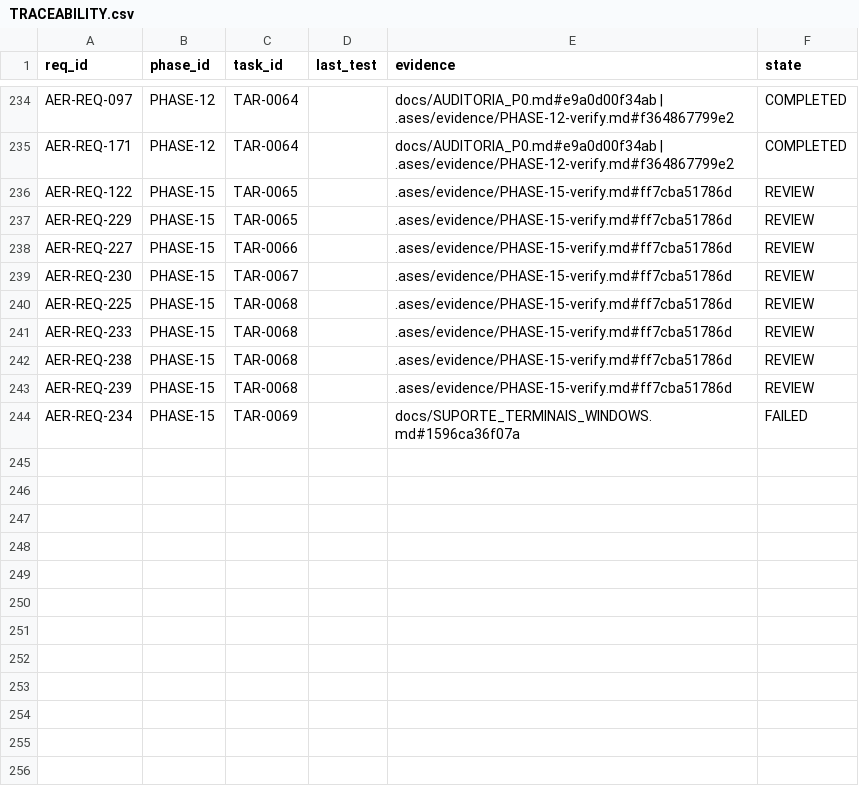
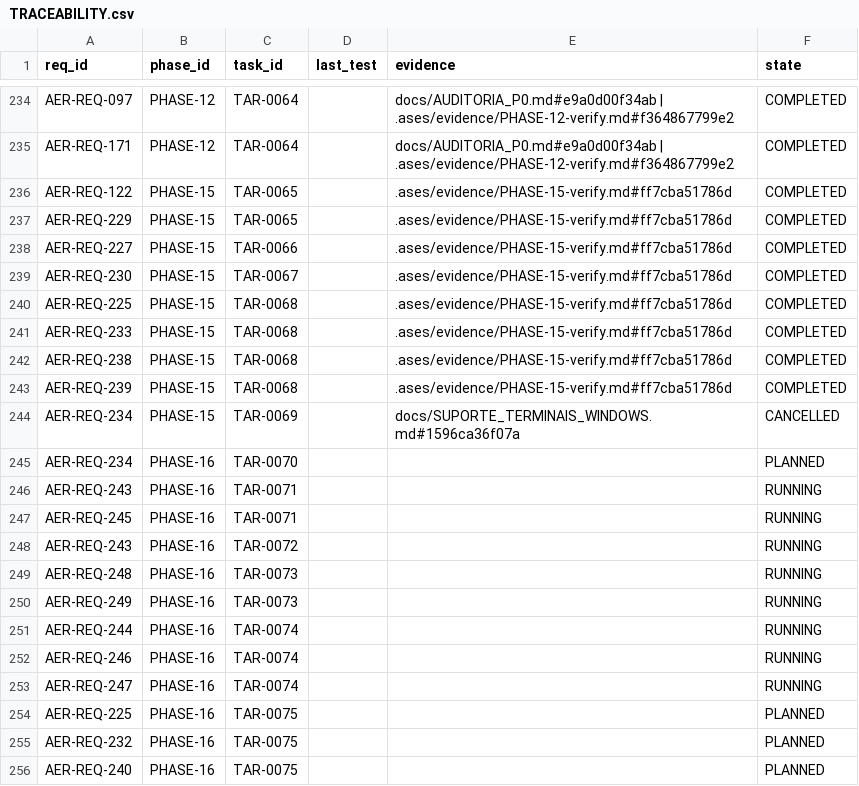
Before and after one commit to eureka42-ai/ases-cli, a CSV file: .ases/TRACEABILITY.csv, drawn as a sheet; only a part is shown, gaps mark what is left out.

```diff
--- a/.ases/TRACEABILITY.csv
+++ b/.ases/TRACEABILITY.csv
@@ -235,10 +235,22 @@ req_id,phase_id,task_id,last_test,evidence,state
 "AER-REQ-171","PHASE-12","TAR-0064","","docs/AUDITORIA_P0.md#e9a0d00f34ab | .ases/evidence/PHASE-12-verify.md#f364867799e2","COMPLETED"
-"AER-REQ-122","PHASE-15","TAR-0065","",".ases/evidence/PHASE-15-verify.md#ff7cba51786d","REVIEW"
-"AER-REQ-229","PHASE-15","TAR-0065","",".ases/evidence/PHASE-15-verify.md#ff7cba51786d","REVIEW"
-"AER-REQ-227","PHASE-15","TAR-0066","",".ases/evidence/PHASE-15-verify.md#ff7cba51786d","REVIEW"
-"AER-REQ-230","PHASE-15","TAR-0067","",".ases/evidence/PHASE-15-verify.md#ff7cba51786d","REVIEW"
-"AER-REQ-225","PHASE-15","TAR-0068","",".ases/evidence/PHASE-15-verify.md#ff7cba51786d","REVIEW"
-"AER-REQ-233","PHASE-15","TAR-0068","",".ases/evidence/PHASE-15-verify.md#ff7cba51786d","REVIEW"
-"AER-REQ-238","PHASE-15","TAR-0068","",".ases/evidence/PHASE-15-verify.md#ff7cba51786d","REVIEW"
-"AER-REQ-239","PHASE-15","TAR-0068","",".ases/evidence/PHASE-15-verify.md#ff7cba51786d","REVIEW"
-"AER-REQ-234","PHASE-15","TAR-0069","","docs/SUPORTE_TERMINAIS_WINDOWS.md#1596ca36f07a","FAILED"
+"AER-REQ-122","PHASE-15","TAR-0065","",".ases/evidence/PHASE-15-verify.md#ff7cba51786d","COMPLETED"
+"AER-REQ-229","PHASE-15","TAR-0065","",".ases/evidence/PHASE-15-verify.md#ff7cba51786d","COMPLETED"
+"AER-REQ-227","PHASE-15","TAR-0066","",".ases/evidence/PHASE-15-verify.md#ff7cba51786d","COMPLETED"
+"AER-REQ-230","PHASE-15","TAR-0067","",".ases/evidence/PHASE-15-verify.md#ff7cba51786d","COMPLETED"
+"AER-REQ-225","PHASE-15","TAR-0068","",".ases/evidence/PHASE-15-verify.md#ff7cba51786d","COMPLETED"
+"AER-REQ-233","PHASE-15","TAR-0068","",".ases/evidence/PHASE-15-verify.md#ff7cba51786d","COMPLETED"
+"AER-REQ-238","PHASE-15","TAR-0068","",".ases/evidence/PHASE-15-verify.md#ff7cba51786d","COMPLETED"
+"AER-REQ-239","PHASE-15","TAR-0068","",".ases/evidence/PHASE-15-verify.md#ff7cba51786d","COMPLETED"
+"AER-REQ-234","PHASE-15","TAR-0069","","docs/SUPORTE_TERMINAIS_WINDOWS.md#1596ca36f07a","CANCELLED"
+"AER-REQ-234","PHASE-16","TAR-0070","","","PLANNED"
+"AER-REQ-243","PHASE-16","TAR-0071","","","RUNNING"
+"AER-REQ-245","PHASE-16","TAR-0071","","","RUNNING"
+"AER-REQ-243","PHASE-16","TAR-0072","","","RUNNING"
+"AER-REQ-248","PHASE-16","TAR-0073","","","RUNNING"
+"AER-REQ-249","PHASE-16","TAR-0073","","","RUNNING"
+"AER-REQ-244","PHASE-16","TAR-0074","","","RUNNING"
+"AER-REQ-246","PHASE-16","TAR-0074","","","RUNNING"
+"AER-REQ-247","PHASE-16","TAR-0074","","","RUNNING"
+"AER-REQ-225","PHASE-16","TAR-0075","","","PLANNED"
+"AER-REQ-232","PHASE-16","TAR-0075","","","PLANNED"
+"AER-REQ-240","PHASE-16","TAR-0075","","","PLANNED"
```
Also changed, not shown: 41 other files.
